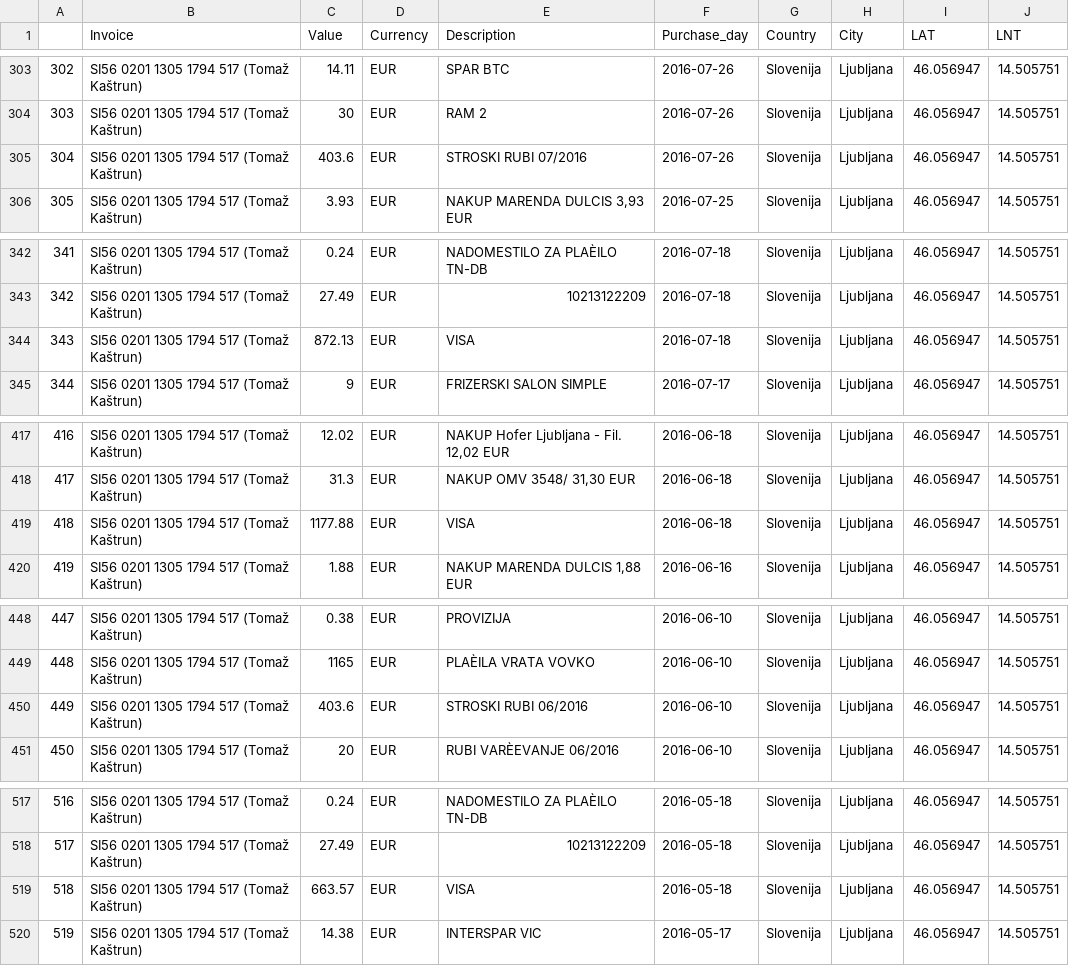
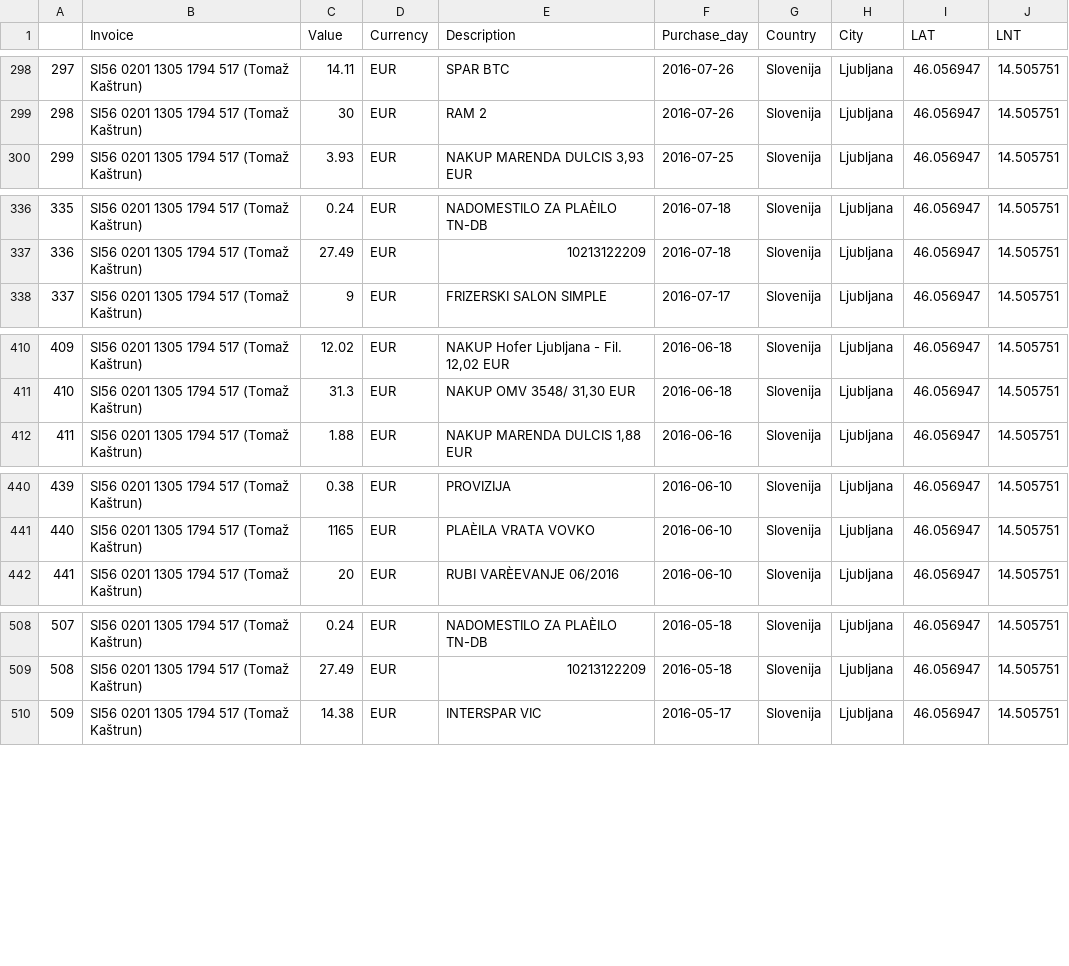
Before and after one commit to tomaztk/Detecting_outliers_and_fraud_BBI2016, a CSV file: maestro.csv, drawn as a sheet; only a part is shown, gaps mark what is left out; the diff covers the shown part only; the diff names each change by its address in the sheet, - before the commit and + after, or states it on an @@ line.

```diff
--- a/maestro.csv
+++ b/maestro.csv
@@ column A renumbered from row 15 down @@
-row 305: 304 | SI56 0201 1305 1794 517 (Tomaž Kaštrun) | 403.6 | EUR | STROSKI RUBI 07/2016 | 2016-07-26 | Slovenija | Ljubljana | 46.056947 | 14.505751
-row 344: 343 | SI56 0201 1305 1794 517 (Tomaž Kaštrun) | 872.13 | EUR | VISA | 2016-07-18 | Slovenija | Ljubljana | 46.056947 | 14.505751
-row 419: 418 | SI56 0201 1305 1794 517 (Tomaž Kaštrun) | 1177.88 | EUR | VISA | 2016-06-18 | Slovenija | Ljubljana | 46.056947 | 14.505751
-row 450: 449 | SI56 0201 1305 1794 517 (Tomaž Kaštrun) | 403.6 | EUR | STROSKI RUBI 06/2016 | 2016-06-10 | Slovenija | Ljubljana | 46.056947 | 14.505751
-row 519: 518 | SI56 0201 1305 1794 517 (Tomaž Kaštrun) | 663.57 | EUR | VISA | 2016-05-18 | Slovenija | Ljubljana | 46.056947 | 14.505751
```
Also changed, not shown: 14 removed rows elsewhere in this file, 1 other file.
